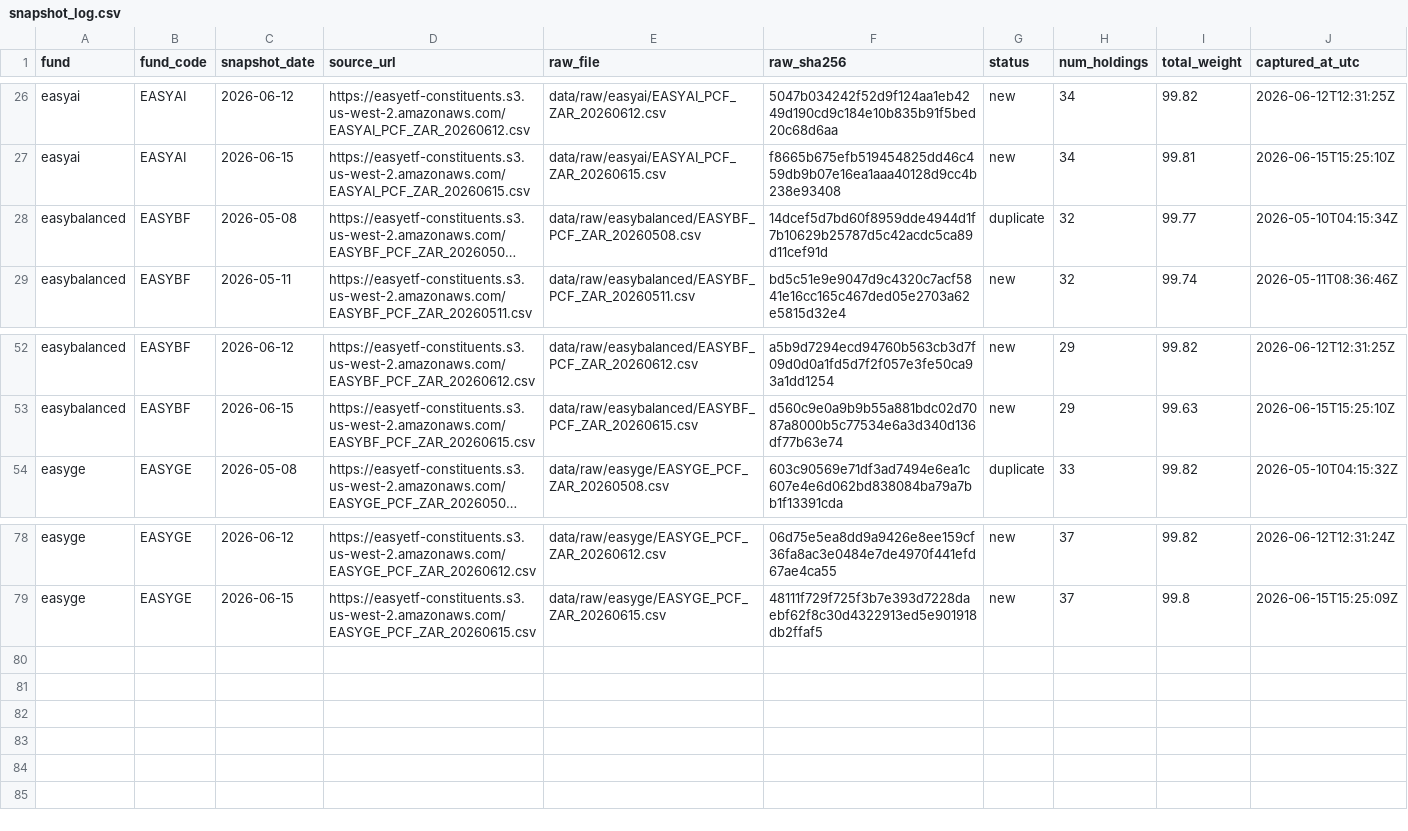
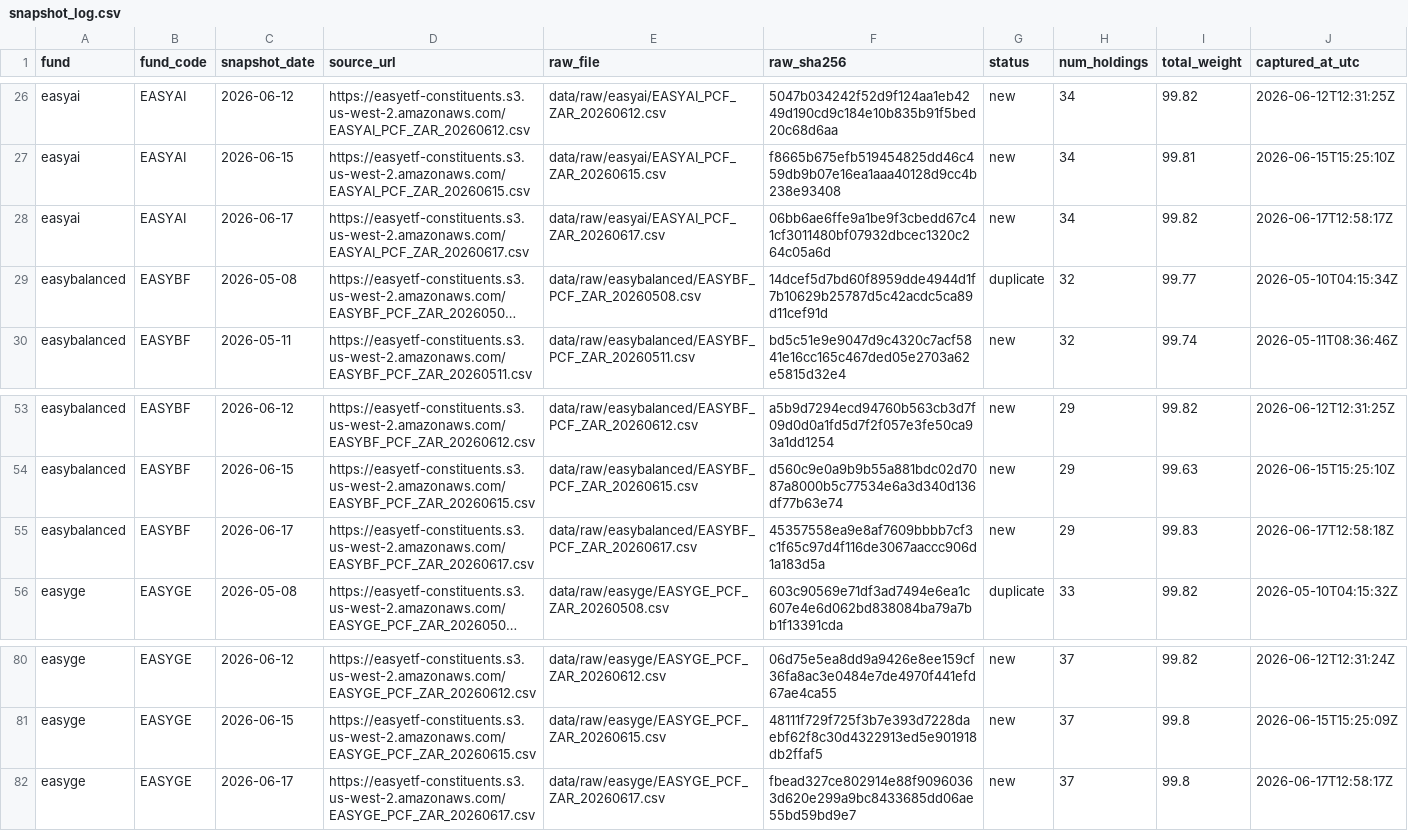
Before and after one commit to JonnIEnglish/easy-tracker, a CSV file: data/snapshot_log.csv, drawn as a sheet; only a part is shown, gaps mark what is left out; long unchanged cells end in …; the diff names each change by its address in the sheet, - before the commit and + after, or states it on an @@ line.

```diff
--- a/data/snapshot_log.csv
+++ b/data/snapshot_log.csv
+row 28: easyai | EASYAI | 2026-06-17 | https://easyetf-constituents.s3.us-west-2.amazonaws.com/EASYAI_PCF_ZAR_20260617.csv | data/raw/easyai/EASYAI_PCF_ZAR_20260617.csv | 06bb6ae6ffe9a1be9f3cbedd67c41cf3011480bf07932dbcec1320c264c05a6d | new | 34 | 99.82 | 2026-06-17T12:58:17Z
+row 55: easybalanced | EASYBF | 2026-06-17 | https://easyetf-constituents.s3.us-west-2.amazonaws.com/EASYBF_PCF_ZAR_20260617.csv | data/raw/easybalanced/EASYBF_PCF_ZAR_20260617.csv | 45357558ea9e8af7609bbbb7cf3c1f65c97d4f116de3067aaccc906d1a183d5a | new | 29 | 99.83 | 2026-06-17T12:58:18Z
+row 82: easyge | EASYGE | 2026-06-17 | https://easyetf-constituents.s3.us-west-2.amazonaws.com/EASYGE_PCF_ZAR_20260617.csv | data/raw/easyge/EASYGE_PCF_ZAR_20260617.csv | fbead327ce802914e88f90960363d620e299a9bc8433685dd06ae55bd59bd9e7 | new | 37 | 99.8 | 2026-06-17T12:58:17Z
```
Also changed, not shown: data/market_price_history.csv, data/nav_history.csv, 6 other files.
